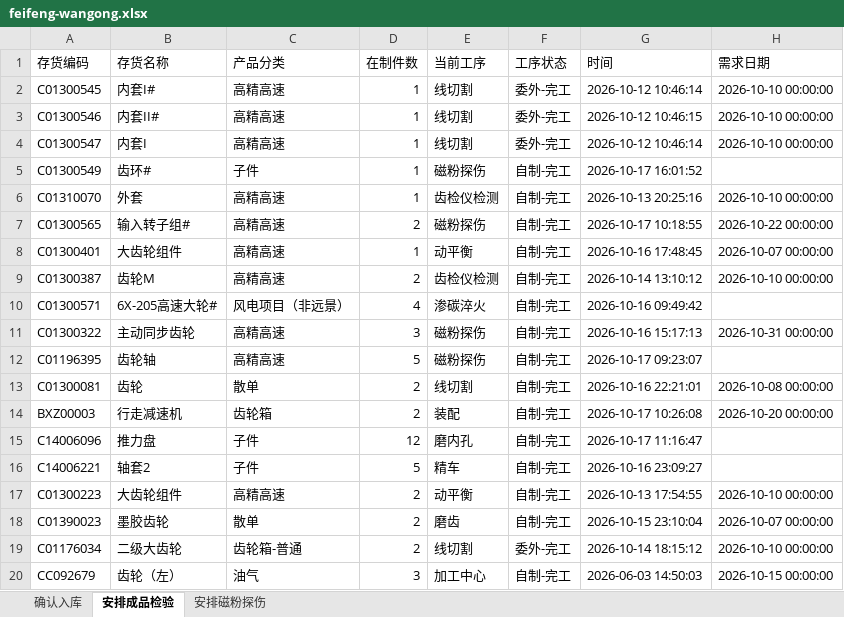
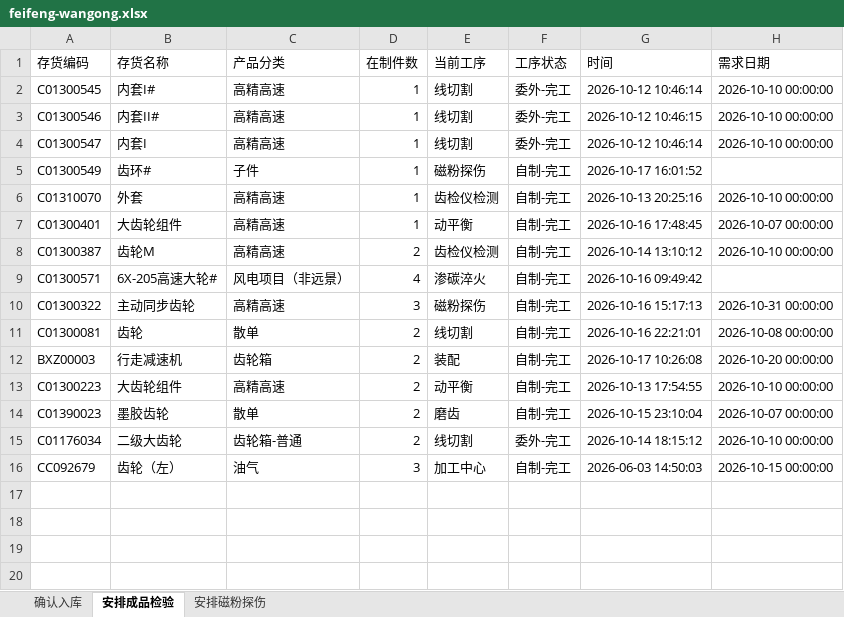
Before and after one commit to ZhanghaoWorkbuddy10/action-board, an Excel workbook: feifeng-wangong.xlsx, sheet 安排成品检验, drawn as a sheet; values as stored, in another font and other column widths than the file's, no borders; the diff names each change by its address in the sheet, - before the commit and + after, or states it on an @@ line.

```diff
--- a/feifeng-wangong.xlsx (sheet 安排成品检验)
+++ b/feifeng-wangong.xlsx (sheet 安排成品检验)
-row 7: C01300565 | 输入转子组# | 高精高速 | 2 | 磁粉探伤 | 自制-完工 | 2026-10-17 10:18:55 | 2026-10-22 00:00:00
-row 12: C01196395 | 齿轮轴 | 高精高速 | 5 | 磁粉探伤 | 自制-完工 | 2026-10-17 09:23:07
-row 15: C14006096 | 推力盘 | 子件 | 12 | 磨内孔 | 自制-完工 | 2026-10-17 11:16:47
-row 16: C14006221 | 轴套2 | 子件 | 5 | 精车 | 自制-完工 | 2026-10-16 23:09:27
```
Also changed, not shown: sheet 确认入库.
